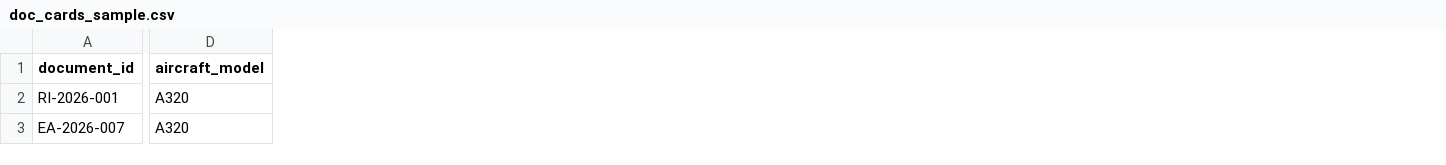
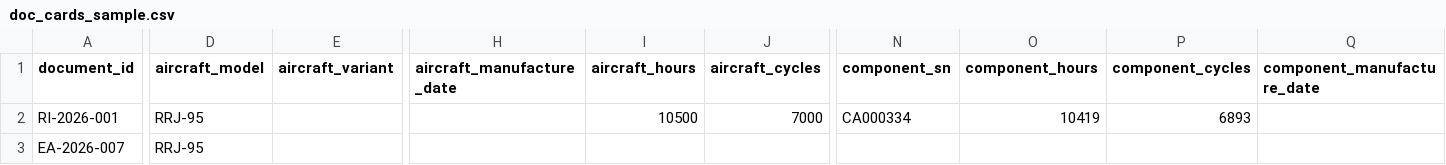
Before and after one commit to Imfamouse/Word_auto, a CSV file: sample_data/doc_cards_sample.csv, drawn as a sheet; only a part is shown, gaps mark what is left out; the diff covers the shown part only; the diff names each change by its address in the sheet, - before the commit and + after, or states it on an @@ line.

```diff
--- a/sample_data/doc_cards_sample.csv
+++ b/sample_data/doc_cards_sample.csv
+column E (aircraft_variant), empty
+column H (aircraft_manufacture_date), empty
+column I (aircraft_hours), row 2: 10500
+column J (aircraft_cycles), row 2: 7000
+column N (component_sn), row 2: CA000334
+column O (component_hours), row 2: 10419
+column P (component_cycles), row 2: 6893
+column Q (component_manufacture_date), empty
-D2:D3 (aircraft_model): A320
+D2:D3 (aircraft_model): RRJ-95
```
Also changed, not shown: 16 edited cells elsewhere in this file, 7 other files.
